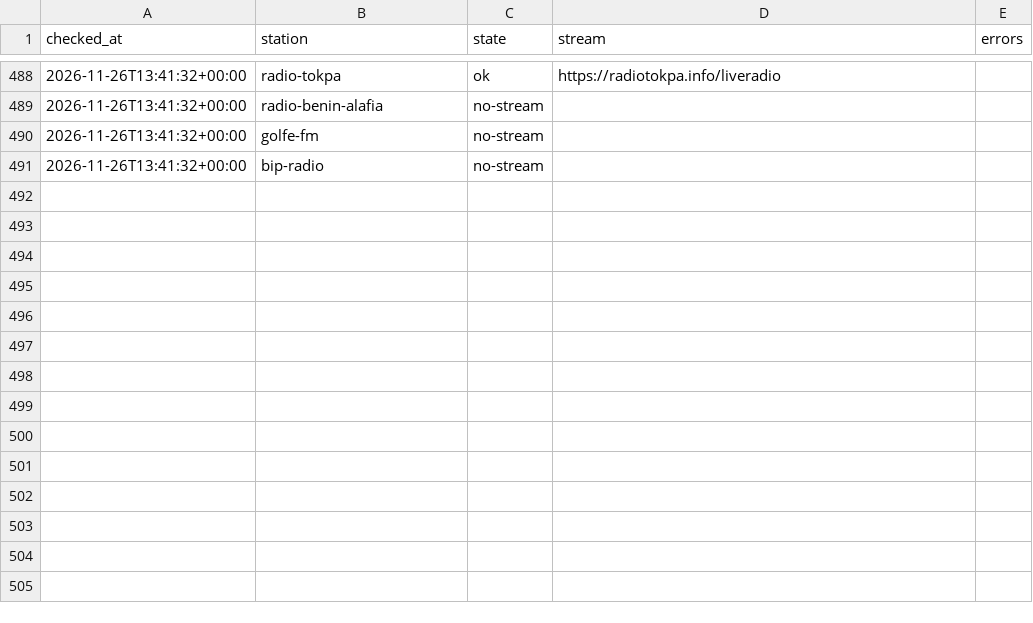
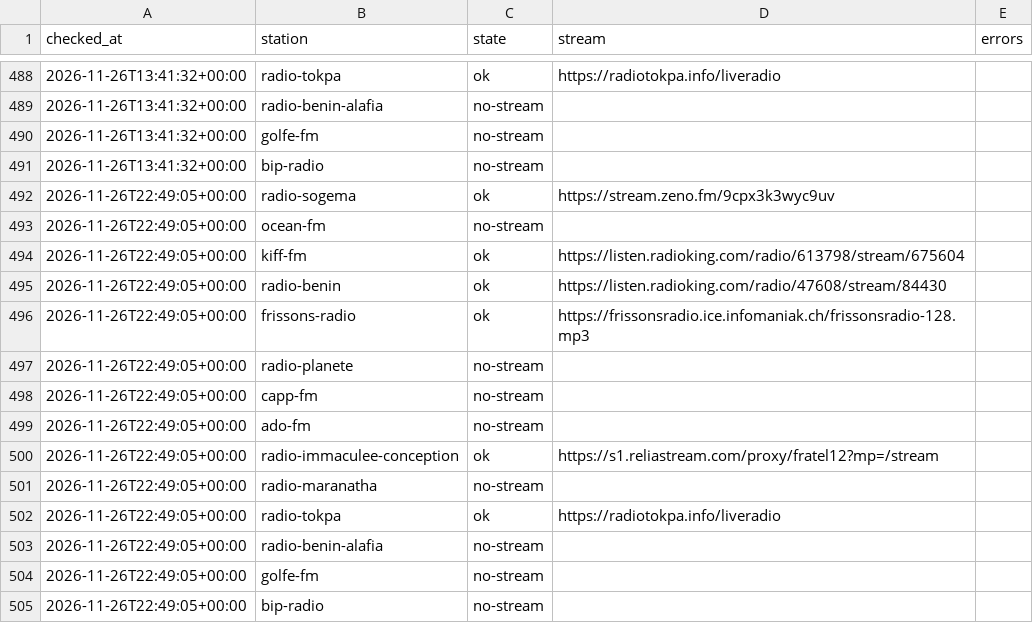
Before and after one commit to yaasiin-ayeva/opendial, a CSV file: log/bj/cotonou/2026-11.csv, drawn as a sheet; only a part is shown, gaps mark what is left out; the diff names each change by its address in the sheet, - before the commit and + after, or states it on an @@ line.

```diff
--- a/log/bj/cotonou/2026-11.csv
+++ b/log/bj/cotonou/2026-11.csv
+row 492: 2026-11-26T22:49:05+00:00 | radio-sogema | ok | https://stream.zeno.fm/9cpx3k3wyc9uv
+row 493: 2026-11-26T22:49:05+00:00 | ocean-fm | no-stream
+row 494: 2026-11-26T22:49:05+00:00 | kiff-fm | ok | https://listen.radioking.com/radio/613798/stream/675604
+row 495: 2026-11-26T22:49:05+00:00 | radio-benin | ok | https://listen.radioking.com/radio/47608/stream/84430
+row 496: 2026-11-26T22:49:05+00:00 | frissons-radio | ok | https://frissonsradio.ice.infomaniak.ch/frissonsradio-128.mp3
+row 497: 2026-11-26T22:49:05+00:00 | radio-planete | no-stream
+row 498: 2026-11-26T22:49:05+00:00 | capp-fm | no-stream
+row 499: 2026-11-26T22:49:05+00:00 | ado-fm | no-stream
+row 500: 2026-11-26T22:49:05+00:00 | radio-immaculee-conception | ok | https://s1.reliastream.com/proxy/fratel12?mp=/stream
+row 501: 2026-11-26T22:49:05+00:00 | radio-maranatha | no-stream
+row 502: 2026-11-26T22:49:05+00:00 | radio-tokpa | ok | https://radiotokpa.info/liveradio
+row 503: 2026-11-26T22:49:05+00:00 | radio-benin-alafia | no-stream
+row 504: 2026-11-26T22:49:05+00:00 | golfe-fm | no-stream
+row 505: 2026-11-26T22:49:05+00:00 | bip-radio | no-stream
```
Also changed, not shown: log/gh/accra/2026-11.csv, log/tg/lome/2026-11.csv, 4 other files.
